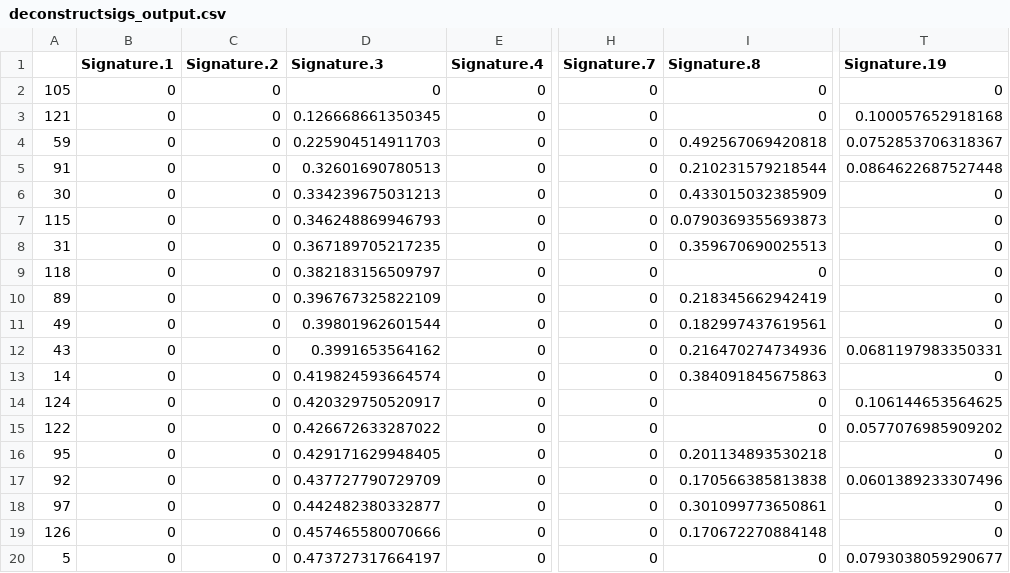
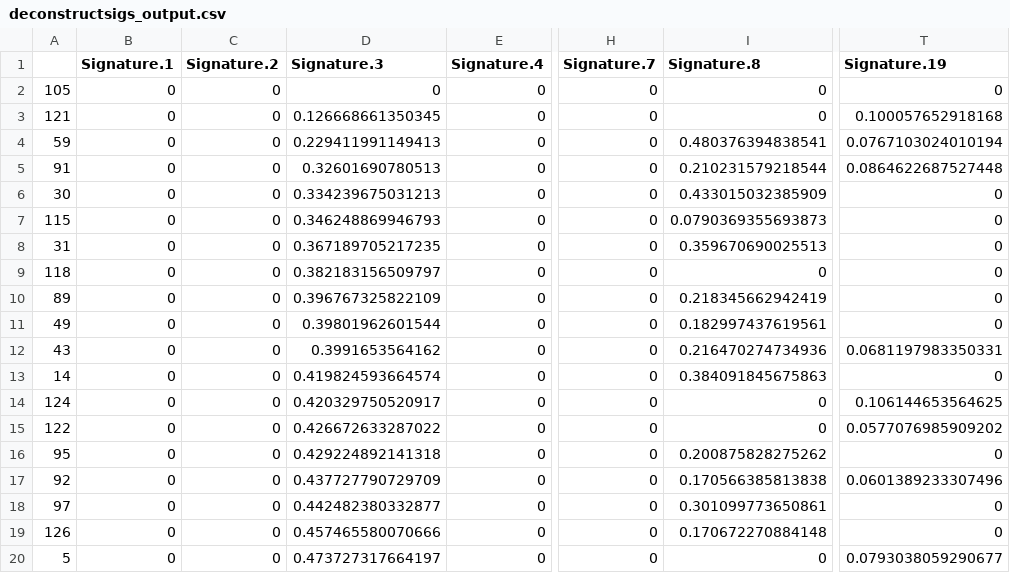
Before and after one commit to hammerlab/paper-aocs-chemo-neoantigens, a CSV file: data/derived/deconstructsigs_output.csv, drawn as a sheet; only a part is shown, gaps mark what is left out; the diff names each change by its address in the sheet, - before the commit and + after, or states it on an @@ line.

```diff
--- a/data/derived/deconstructsigs_output.csv
+++ b/data/derived/deconstructsigs_output.csv
-D4 (Signature.3): 0.225904514911703
+D4 (Signature.3): 0.229411991149413
-I4 (Signature.8): 0.492567069420818
+I4 (Signature.8): 0.480376394838541
-T4 (Signature.19): 0.0752853706318367
+T4 (Signature.19): 0.0767103024010194
-D16 (Signature.3): 0.429171629948405
+D16 (Signature.3): 0.429224892141318
-I16 (Signature.8): 0.201134893530218
+I16 (Signature.8): 0.200875828275262
```
Also changed, not shown: data/derived/deconstructsigs_output.cleaned.csv, data/derived/mutation_contexts_counts.csv, 5 other files.
